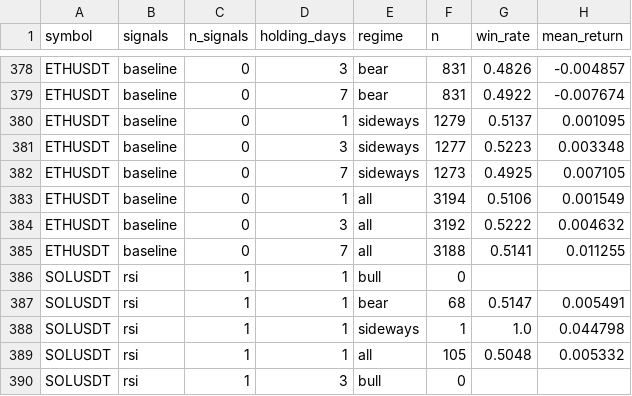
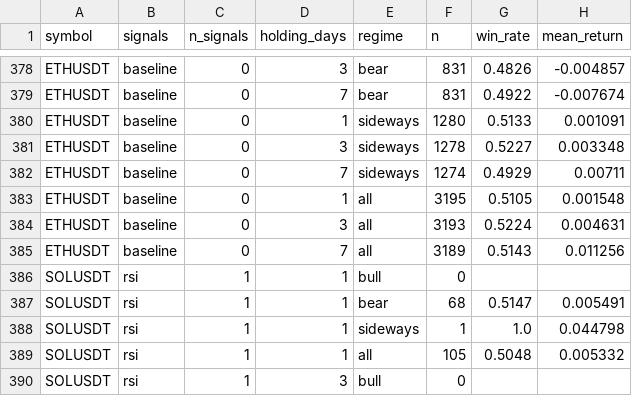
Before and after one commit to AnkeYan/crypto-pattern-lab-demo-FYP, a CSV file: web/public/data/confluence_results.csv, drawn as a sheet; only a part is shown, gaps mark what is left out; the diff covers the shown part only.

```diff
--- a/web/public/data/confluence_results.csv
+++ b/web/public/data/confluence_results.csv
@@ -379,8 +379,8 @@ ETHUSDT,baseline,0,3,bear,831,0.4826,-0.004857
 ETHUSDT,baseline,0,7,bear,831,0.4922,-0.007674
-ETHUSDT,baseline,0,1,sideways,1279,0.5137,0.001095
-ETHUSDT,baseline,0,3,sideways,1277,0.5223,0.003348
-ETHUSDT,baseline,0,7,sideways,1273,0.4925,0.007105
-ETHUSDT,baseline,0,1,all,3194,0.5106,0.001549
-ETHUSDT,baseline,0,3,all,3192,0.5222,0.004632
-ETHUSDT,baseline,0,7,all,3188,0.5141,0.011255
+ETHUSDT,baseline,0,1,sideways,1280,0.5133,0.001091
+ETHUSDT,baseline,0,3,sideways,1278,0.5227,0.003348
+ETHUSDT,baseline,0,7,sideways,1274,0.4929,0.00711
+ETHUSDT,baseline,0,1,all,3195,0.5105,0.001548
+ETHUSDT,baseline,0,3,all,3193,0.5224,0.004631
+ETHUSDT,baseline,0,7,all,3189,0.5143,0.011256
 SOLUSDT,rsi,1,1,bull,0,,
```
Also changed, not shown: 35 edited cells elsewhere in this file, data/garch_results.csv, data/regime_results.csv, 5 other files.
